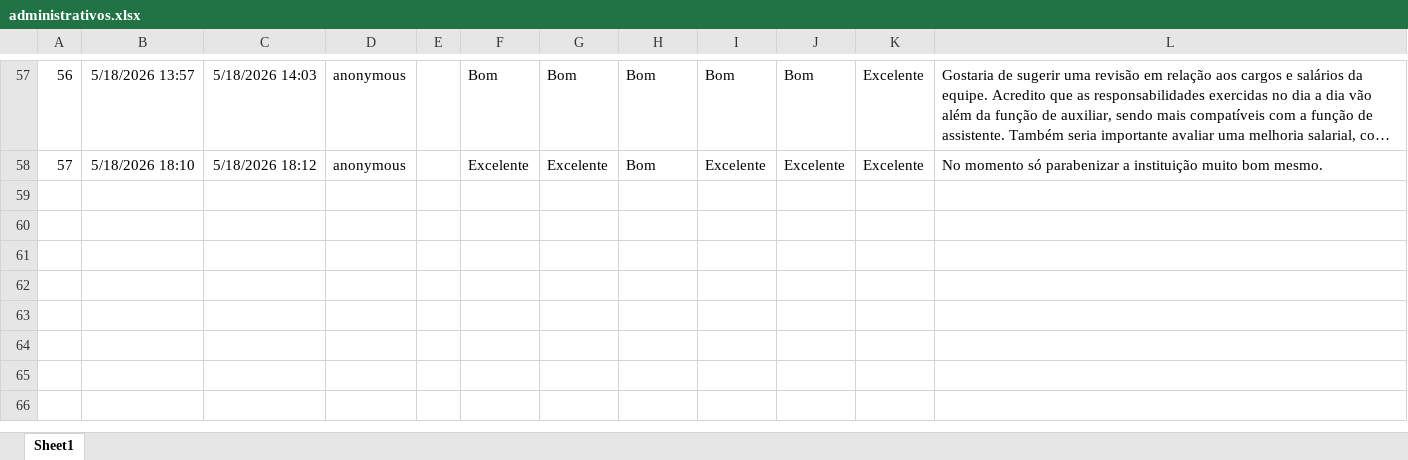
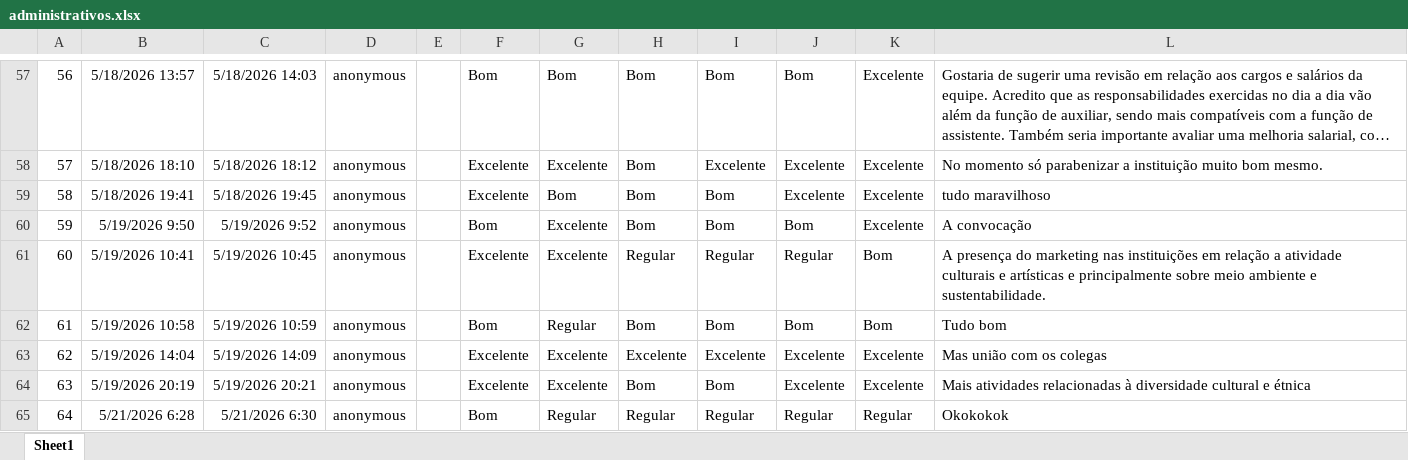
Before and after one commit to drwillsdias/cpa-uni, an Excel workbook: dados/administrativos.xlsx, sheet Sheet1, drawn as a sheet; only a part is shown, gaps mark what is left out; long unchanged cells end in …; values as stored, in another font and other column widths than the file's, no borders; table styles not drawn; the diff names each change by its address in the sheet, - before the commit and + after, or states it on an @@ line.

```diff
--- a/dados/administrativos.xlsx (sheet Sheet1)
+++ b/dados/administrativos.xlsx (sheet Sheet1)
+row 59: 58 | 5/18/2026 19:41 | 5/18/2026 19:45 | anonymous |  | Excelente | Bom | Bom | Bom | Excelente | Excelente | tudo maravilhoso
+row 60: 59 | 5/19/2026 9:50 | 5/19/2026 9:52 | anonymous |  | Bom | Excelente | Bom | Bom | Bom | Excelente | A convocação
+row 61: 60 | 5/19/2026 10:41 | 5/19/2026 10:45 | anonymous |  | Excelente | Excelente | Regular | Regular | Regular | Bom | A presença do marketing nas instituições em relação a atividade culturais e artísticas e principalmente sobre meio ambiente e sustentabilidade.
+row 62: 61 | 5/19/2026 10:58 | 5/19/2026 10:59 | anonymous |  | Bom | Regular | Bom | Bom | Bom | Bom | Tudo bom
+row 63: 62 | 5/19/2026 14:04 | 5/19/2026 14:09 | anonymous |  | Excelente | Excelente | Excelente | Excelente | Excelente | Excelente | Mas união com os colegas
+row 64: 63 | 5/19/2026 20:19 | 5/19/2026 20:21 | anonymous |  | Excelente | Excelente | Bom | Bom | Excelente | Excelente | Mais atividades relacionadas à diversidade cultural e étnica
+row 65: 64 | 5/21/2026 6:28 | 5/21/2026 6:30 | anonymous |  | Bom | Regular | Regular | Regular | Regular | Regular | Okokokok
```
Also changed, not shown: 2 other files.
